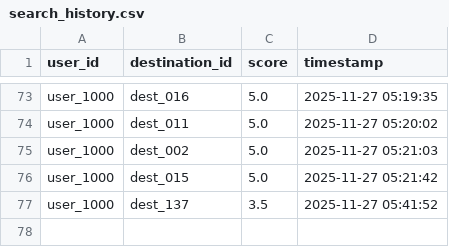
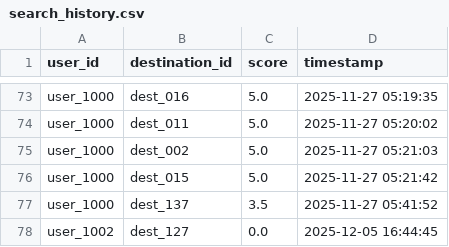
Before and after one commit to lkhang3000/SmartTravelSystem, a CSV file: website/sightseeing/Services/search_history.csv, drawn as a sheet; only a part is shown, gaps mark what is left out.

Commit message:
update search bar

```diff
--- a/website/sightseeing/Services/search_history.csv
+++ b/website/sightseeing/Services/search_history.csv
@@ -77 +77,2 @@ user_1000,dest_015,5.0,2025-11-27 05:21:42
 user_1000,dest_137,3.5,2025-11-27 05:41:52
+user_1002,dest_127,0.0,2025-12-05 16:44:45
```
Also changed, not shown: 2 other files.
